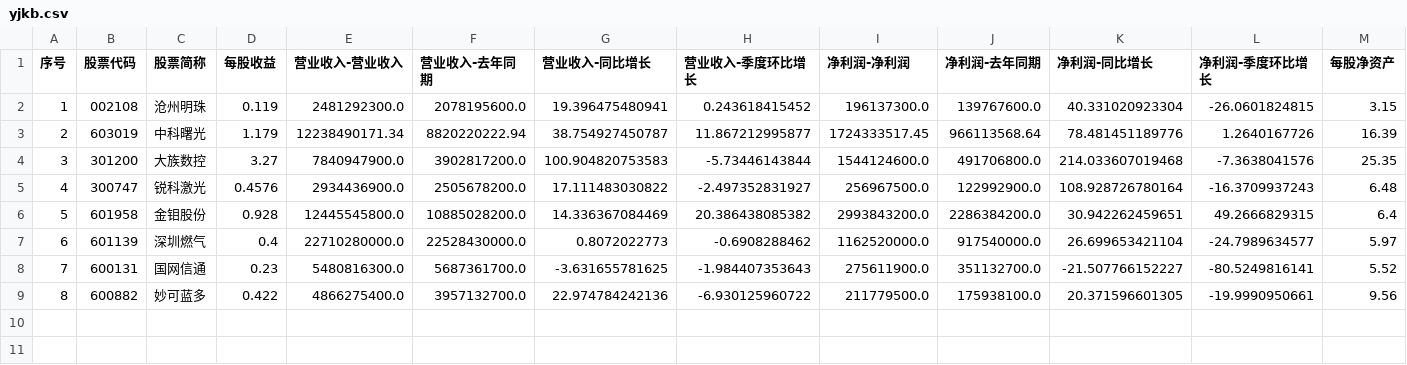
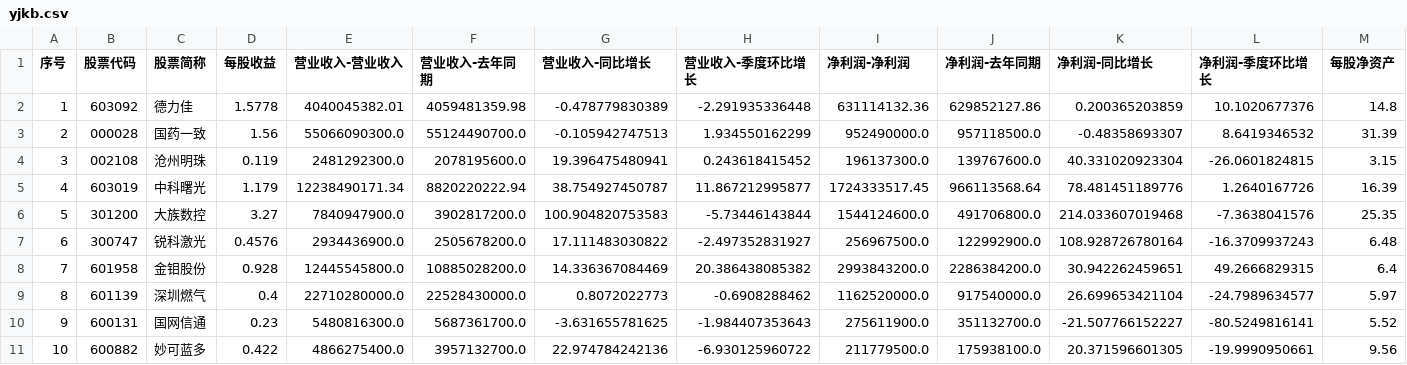
Before and after one commit to yiongq/astock-radar, a CSV file: data/latest/yjkb.csv, drawn as a sheet; only a part is shown; addresses are those after the commit; rows hold the shown columns only; the diff names each change by its address in the sheet, - before the commit and + after, or states it on an @@ line.

```diff
--- a/data/latest/yjkb.csv
+++ b/data/latest/yjkb.csv
+row 2: 1 | 603092 | 德力佳 | 1.5778 | 4040045382.01 | 4059481359.98 | -0.478779830389 | -2.291935336448 | 631114132.36 | 629852127.86 | 0.200365203859 | 10.1020677376 | 14.8
+row 3: 2 | 000028 | 国药一致 | 1.56 | 55066090300.0 | 55124490700.0 | -0.105942747513 | 1.934550162299 | 952490000.0 | 957118500.0 | -0.48358693307 | 8.6419346532 | 31.39
@@ column A (序号) renumbered from row 4 down @@
```
Also changed, not shown: data/latest/spot.csv, data/track/records.csv, 10 other files.
